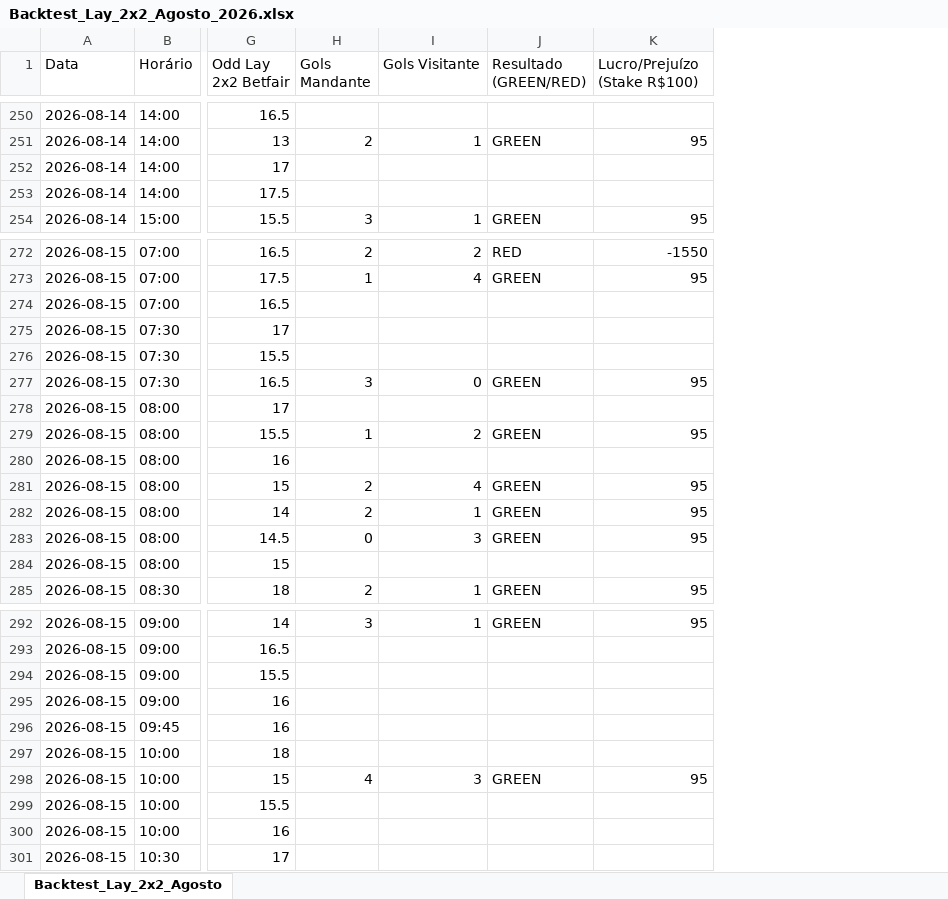
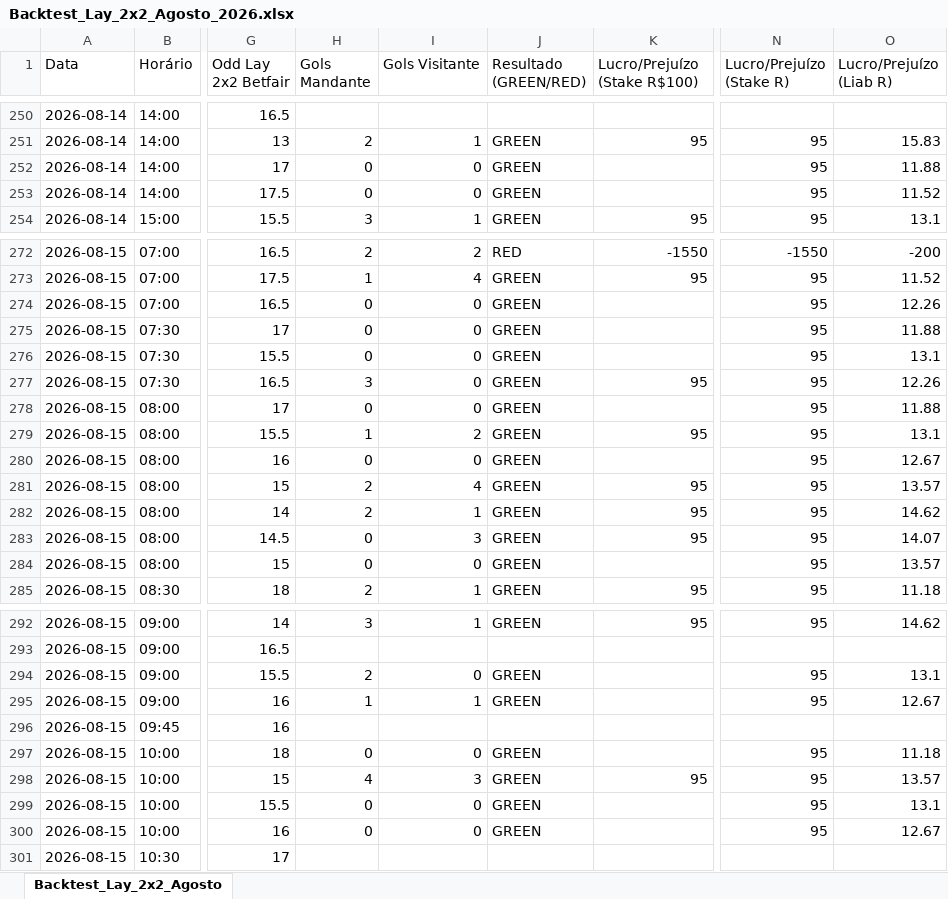
Before and after one commit to rpthiago/ARKAD_PROD, an Excel workbook: lay0x3/Backtest_Lay_2x2_Agosto_2026.xlsx, sheet Backtest_Lay_2x2_Agosto, drawn as a sheet; only a part is shown, gaps mark what is left out; values as stored, in another font and other column widths than the file's, no cell formats; the diff covers the shown part only; the diff names each change by its address in the sheet, - before the commit and + after, or states it on an @@ line.

Commit message:
feat: cruza placares da planilha Arsenal Completo resolvendo 33 partidas adicionais no Backtest Lay 2x2 (373 Greens - 94.7% WR)

```diff
--- a/lay0x3/Backtest_Lay_2x2_Agosto_2026.xlsx (sheet Backtest_Lay_2x2_Agosto)
+++ b/lay0x3/Backtest_Lay_2x2_Agosto_2026.xlsx (sheet Backtest_Lay_2x2_Agosto)
+column N (Lucro/Prejuízo (Stake R)), rows 251-254: all 95; rows 272-285: -1550 | 95 | 95 | 95 | 95 | 95 | 95 | 95 | 95 | 95 | 95 | 95 | 95 | 95; rows 292-300: 95 |  | 95 | 95 |  | 95 | 95 | 95 | 95
+column O (Lucro/Prejuízo (Liab R)), rows 251-254: 15.83 | 11.88 | 11.52 | 13.1; rows 272-285: -200 | 11.52 | 12.26 | 11.88 | 13.1 | 12.26 | 11.88 | 13.1 | 12.67 | 13.57 | 14.62 | 14.07 | 13.57 | 11.18; rows 292-300: 14.62 |  | 13.1 | 12.67 |  | 11.18 | 13.57 | 13.1 | 12.67
-H252:H253 (Gols Mandante): (empty)
+H252:H253 (Gols Mandante): 0
-I252:I253 (Gols Visitante): (empty)
+I252:I253 (Gols Visitante): 0
-J252:J253 (Resultado (GREEN/RED)): (empty)
+J252:J253 (Resultado (GREEN/RED)): GREEN
-H274:H276 (Gols Mandante): (empty)
+H274:H276 (Gols Mandante): 0
-I274:I276 (Gols Visitante): (empty)
+I274:I276 (Gols Visitante): 0
-J274:J276 (Resultado (GREEN/RED)): (empty)
+J274:J276 (Resultado (GREEN/RED)): GREEN
-H278 (Gols Mandante): (empty)
+H278 (Gols Mandante): 0
-I278 (Gols Visitante): (empty)
+I278 (Gols Visitante): 0
-J278 (Resultado (GREEN/RED)): (empty)
+J278 (Resultado (GREEN/RED)): GREEN
-H280 (Gols Mandante): (empty)
+H280 (Gols Mandante): 0
-I280 (Gols Visitante): (empty)
+I280 (Gols Visitante): 0
-J280 (Resultado (GREEN/RED)): (empty)
+J280 (Resultado (GREEN/RED)): GREEN
-H284 (Gols Mandante): (empty)
+H284 (Gols Mandante): 0
-I284 (Gols Visitante): (empty)
+I284 (Gols Visitante): 0
-J284 (Resultado (GREEN/RED)): (empty)
+J284 (Resultado (GREEN/RED)): GREEN
-H294 (Gols Mandante): (empty)
+H294 (Gols Mandante): 2
-I294 (Gols Visitante): (empty)
+I294 (Gols Visitante): 0
-J294:J295 (Resultado (GREEN/RED)): (empty)
+J294:J295 (Resultado (GREEN/RED)): GREEN
-H295 (Gols Mandante): (empty)
+H295 (Gols Mandante): 1
-I295 (Gols Visitante): (empty)
+I295 (Gols Visitante): 1
-H297 (Gols Mandante): (empty)
+H297 (Gols Mandante): 0
-I297 (Gols Visitante): (empty)
+I297 (Gols Visitante): 0
-J297 (Resultado (GREEN/RED)): (empty)
+J297 (Resultado (GREEN/RED)): GREEN
-H299:H300 (Gols Mandante): (empty)
+H299:H300 (Gols Mandante): 0
-I299:I300 (Gols Visitante): (empty)
+I299:I300 (Gols Visitante): 0
-J299:J300 (Resultado (GREEN/RED)): (empty)
+J299:J300 (Resultado (GREEN/RED)): GREEN
```
Also changed, not shown: 60 edited cells elsewhere in this sheet, cell formats, Backtest_Lay_2x2_Agosto_2026.xlsx.
